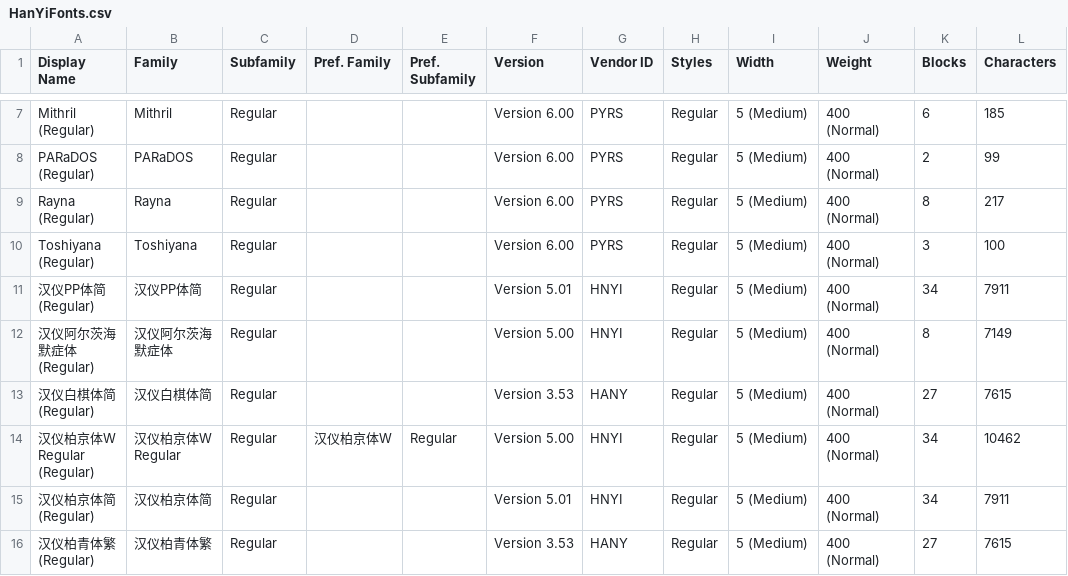
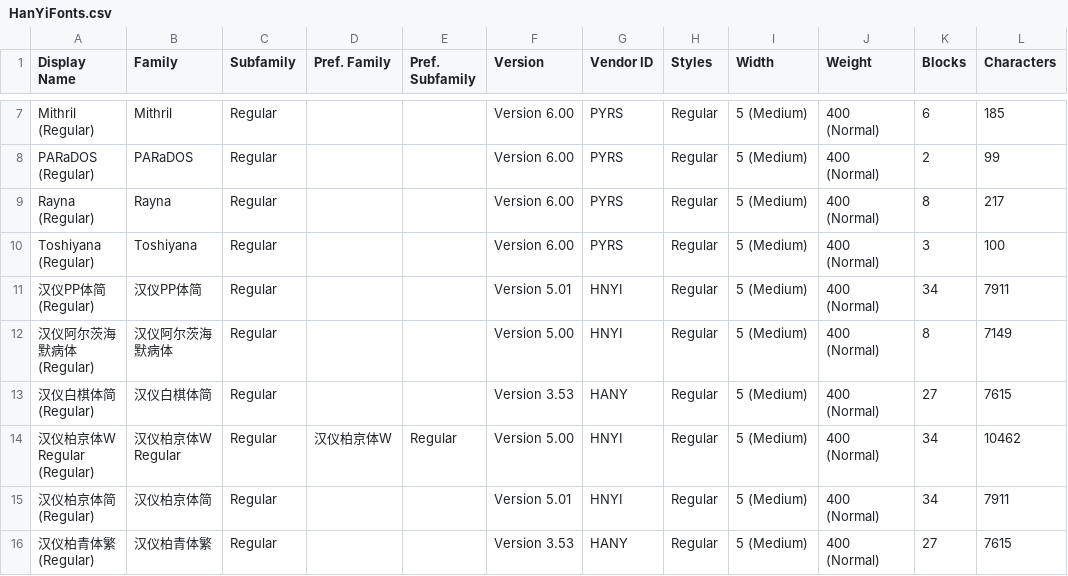
Before and after one commit to CNMan/HanYiFonts, a CSV file: HanYiFonts.csv, drawn as a sheet; only a part is shown, gaps mark what is left out; the diff names each change by its address in the sheet, - before the commit and + after, or states it on an @@ line.

Commit message:
字体更新:汉仪阿尔茨海默病体

```diff
--- a/HanYiFonts.csv
+++ b/HanYiFonts.csv
-A12 (Display Name): 汉仪阿尔茨海默症体 (Regular)
+A12 (Display Name): 汉仪阿尔茨海默病体 (Regular)
-B12 (Family): 汉仪阿尔茨海默症体
+B12 (Family): 汉仪阿尔茨海默病体
```
Also changed, not shown: 2 other files.
